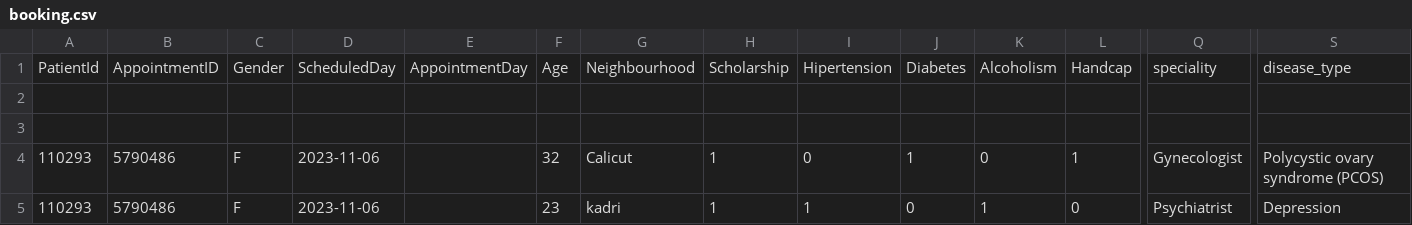
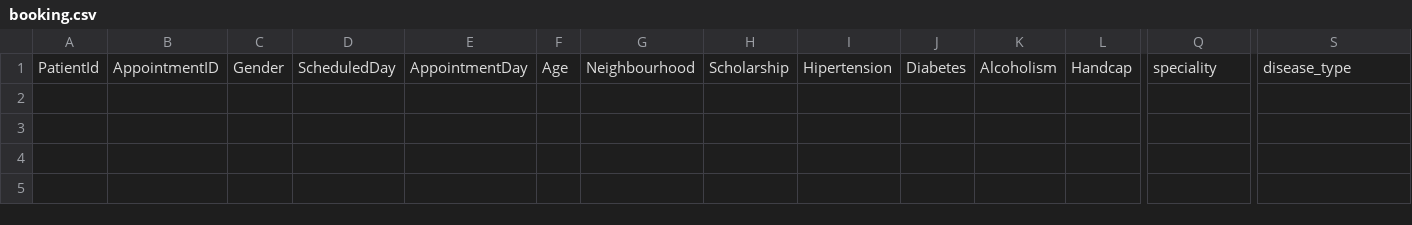
Before and after one commit to alriyadsouza/Aiden, a CSV file: booking.csv, drawn as a sheet; only a part is shown, gaps mark what is left out; rows hold the shown columns only; the diff names each change by its address in the sheet, - before the commit and + after, or states it on an @@ line.

Commit message:
cleaned bookings

```diff
--- a/booking.csv
+++ b/booking.csv
-row 2: (empty)
-row 3: (empty)
-row 4: 110293 | 5790486 | F | 2023-11-06 |  | 32 | Calicut | 1 | 0 | 1 | 0 | 1 | Gynecologist | Polycystic ovary syndrome (PCOS)
-row 5: 110293 | 5790486 | F | 2023-11-06 |  | 23 | kadri | 1 | 1 | 0 | 1 | 0 | Psychiatrist | Depression
```
